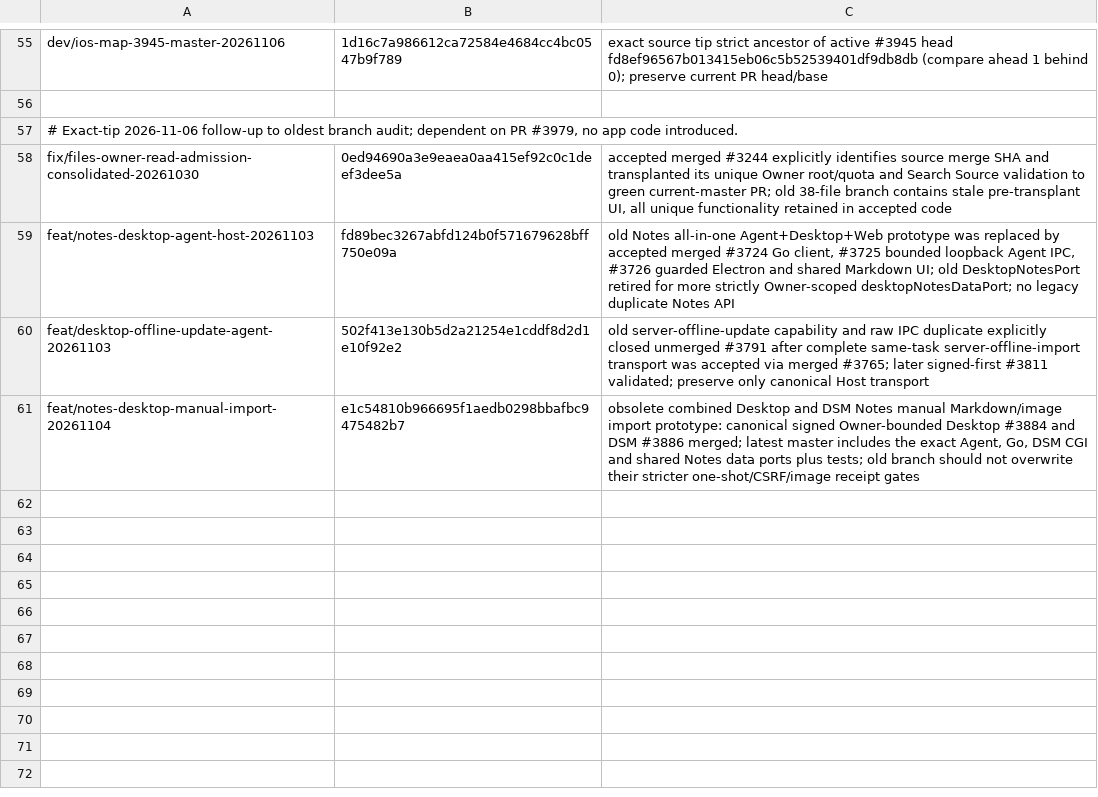
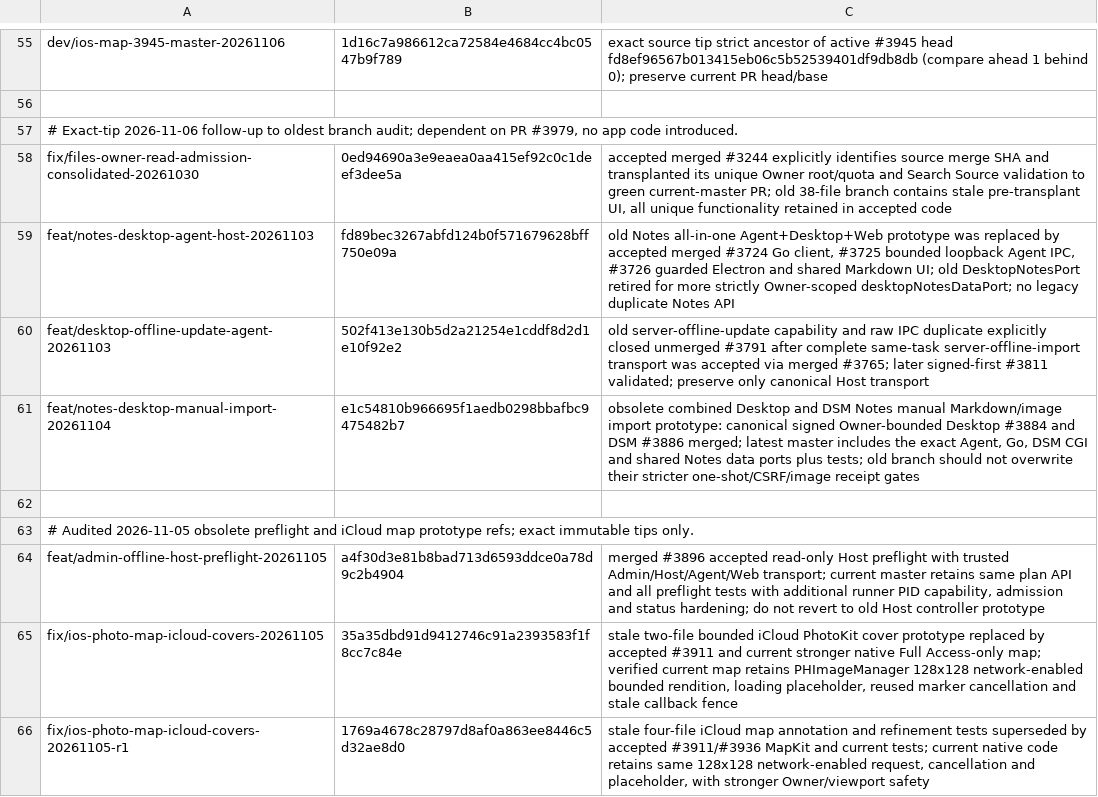
Before and after one commit to lazyxu/xdrive, a TSV file: .github/retired-branches.tsv, drawn as a sheet; only a part is shown, gaps mark what is left out.

Commit message:
chore(ci): consolidate audited old Host preflight and iCloud map refs before CI starts

```diff
--- a/.github/retired-branches.tsv
+++ b/.github/retired-branches.tsv
@@ -61 +61,6 @@ feat/desktop-offline-update-agent-20261103	502f413e130b5d2a21254e1cddf8d2d1e10f9
 feat/notes-desktop-manual-import-20261104	e1c54810b966695f1aedb0298bbafbc9475482b7	obsolete combined Desktop and DSM Notes manual Markdown/image import prototype: canonical signed Owner-bounded Desktop #3884 and DSM #3886 merged; latest master includes the exact Agent, Go, DSM CGI and shared Notes data ports plus tests; old branch should not overwrite their stricter one-shot/CSRF/image receipt gates
+
+# Audited 2026-11-05 obsolete preflight and iCloud map prototype refs; exact immutable tips only.
+feat/admin-offline-host-preflight-20261105	a4f30d3e81b8bad713d6593ddce0a78d9c2b4904	merged #3896 accepted read-only Host preflight with trusted Admin/Host/Agent/Web transport; current master retains same plan API and all preflight tests with additional runner PID capability, admission and status hardening; do not revert to old Host controller prototype
+fix/ios-photo-map-icloud-covers-20261105	35a35dbd91d9412746c91a2393583f1f8cc7c84e	stale two-file bounded iCloud PhotoKit cover prototype replaced by accepted #3911 and current stronger native Full Access-only map; verified current map retains PHImageManager 128x128 network-enabled bounded rendition, loading placeholder, reused marker cancellation and stale callback fence
+fix/ios-photo-map-icloud-covers-20261105-r1	1769a4678c28797d8af0a863ee8446c5d32ae8d0	stale four-file iCloud map annotation and refinement tests superseded by accepted #3911/#3936 MapKit and current tests; current native code retains same 128x128 network-enabled request, cancellation and placeholder, with stronger Owner/viewport safety
```
